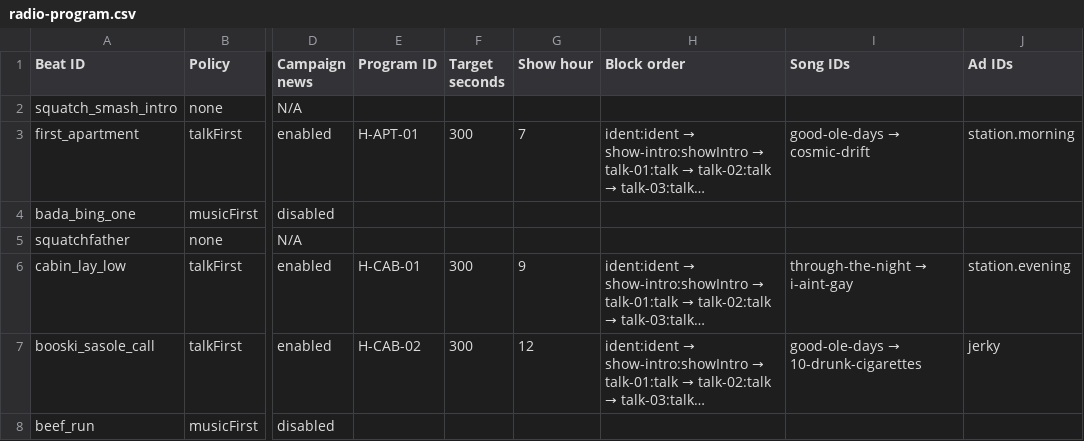
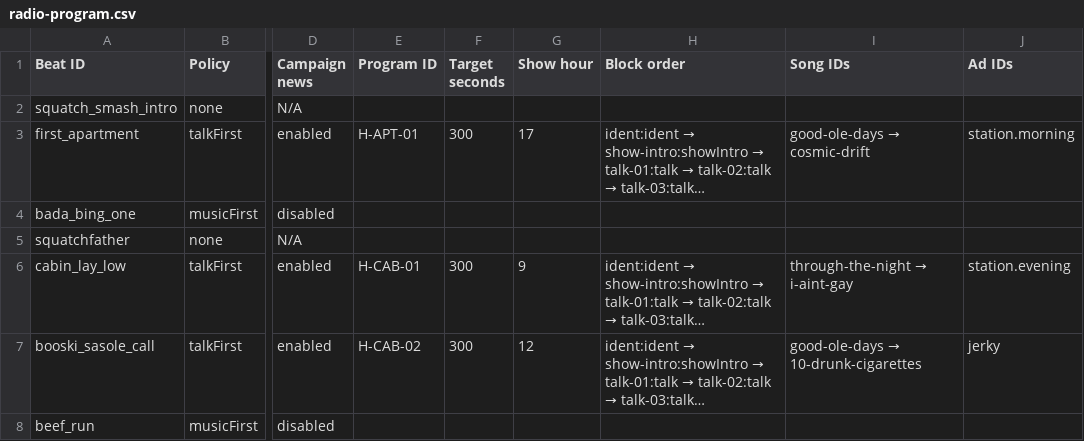
Before and after one commit to LouSputthole/SquatchSmash, a CSV file: docs/audits/radio/radio-program.csv, drawn as a sheet; only a part is shown, gaps mark what is left out; long unchanged cells end in …; the diff names each change by its address in the sheet, - before the commit and + after, or states it on an @@ line.

```diff
--- a/docs/audits/radio/radio-program.csv
+++ b/docs/audits/radio/radio-program.csv
-G3 (Show hour): 7
+G3 (Show hour): 17
```
Also changed, not shown: docs/audits/radio/problems-and-decisions.csv, 4 other files.
